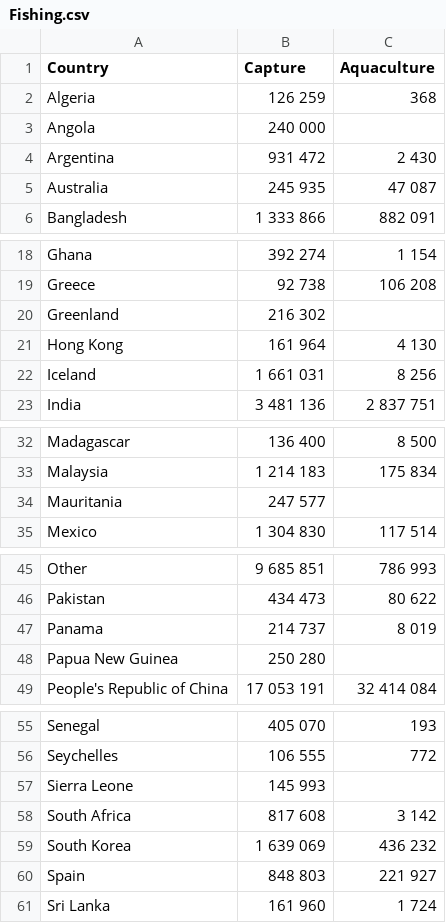
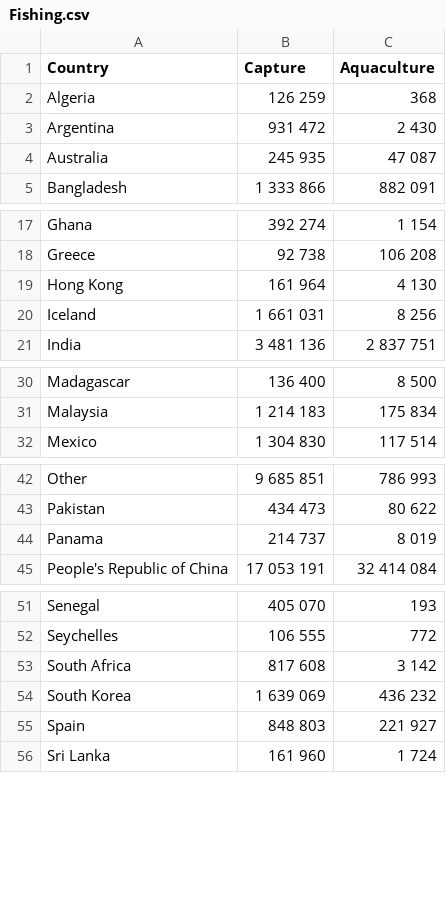
Before and after one commit to LF2L/reproducible-research, a CSV file: assets/data/w2/Fishing.csv, drawn as a sheet; only a part is shown, gaps mark what is left out; the diff covers the shown part only; the diff names each change by its address in the sheet, - before the commit and + after, or states it on an @@ line.

```diff
--- a/assets/data/w2/Fishing.csv
+++ b/assets/data/w2/Fishing.csv
-row 3: Angola | 240 000
-row 20: Greenland | 216 302
-row 34: Mauritania | 247 577
-row 48: Papua New Guinea | 250 280
-row 57: Sierra Leone | 145 993
```
Also changed, not shown: 1 removed row elsewhere in this file, 1 other file.
